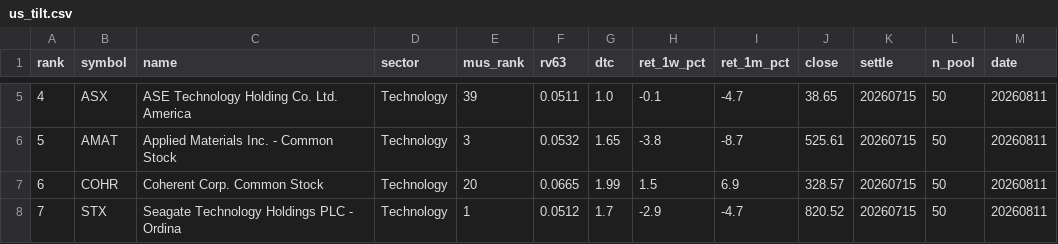
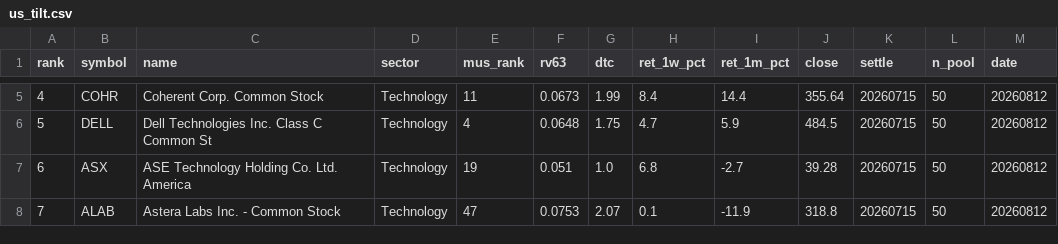
Before and after one commit to sj951027/us-screener, a CSV file: docs/data/us_tilt.csv, drawn as a sheet; only a part is shown, gaps mark what is left out; the diff covers the shown part only.

```diff
--- a/docs/data/us_tilt.csv
+++ b/docs/data/us_tilt.csv
@@ -5,4 +5,4 @@
-4,ASX,ASE Technology Holding Co.  Ltd. America,Technology,39,0.0511,1.0,-0.1,-4.7,38.65,20260715,50,20260811
-5,AMAT,Applied Materials  Inc. - Common Stock,Technology,3,0.0532,1.65,-3.8,-8.7,525.61,20260715,50,20260811
-6,COHR,Coherent Corp. Common Stock,Technology,20,0.0665,1.99,1.5,6.9,328.57,20260715,50,20260811
-7,STX,Seagate Technology Holdings PLC - Ordina,Technology,1,0.0512,1.7,-2.9,-4.7,820.52,20260715,50,20260811
+4,COHR,Coherent Corp. Common Stock,Technology,11,0.0673,1.99,8.4,14.4,355.64,20260715,50,20260812
+5,DELL,Dell Technologies Inc. Class C Common St,Technology,4,0.0648,1.75,4.7,5.9,484.5,20260715,50,20260812
+6,ASX,ASE Technology Holding Co.  Ltd. America,Technology,19,0.051,1.0,6.8,-2.7,39.28,20260715,50,20260812
+7,ALAB,Astera Labs  Inc. - Common Stock,Technology,47,0.0753,2.07,0.1,-11.9,318.8,20260715,50,20260812
```
Also changed, not shown: 57 edited cells elsewhere in this file, docs/data/us_latest.csv.
